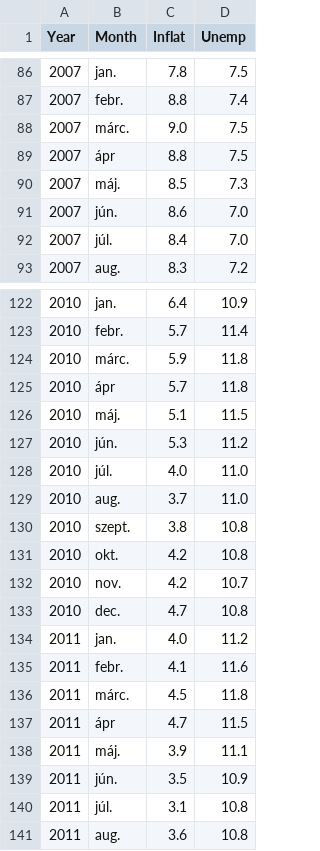
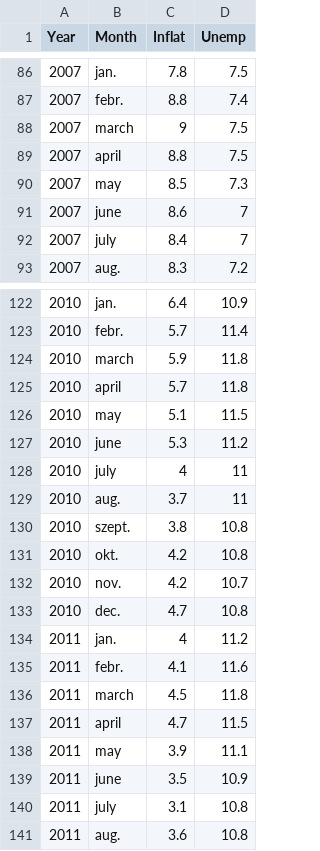
Before and after one commit to CEU-Economics-and-Business/ECBS-5208-Coding-1-Business-Analytics, a CSV file: Class_11/data/inflat_unemp.csv, drawn as a sheet; only a part is shown, gaps mark what is left out; the diff covers the shown part only.

Commit message:
Update inflat_unemp.csv

```diff
--- a/Class_11/data/inflat_unemp.csv
+++ b/Class_11/data/inflat_unemp.csv
@@ -87,7 +87,7 @@
 2007,febr.,8.8,7.4
-2007,márc.,9.0,7.5
-2007,ápr,8.8,7.5
-2007,máj.,8.5,7.3
-2007,jún.,8.6,7.0
-2007,júl.,8.4,7.0
+2007,march,9,7.5
+2007,april,8.8,7.5
+2007,may,8.5,7.3
+2007,june,8.6,7
+2007,july,8.4,7
 2007,aug.,8.3,7.2
@@ -123,8 +123,8 @@
 2010,febr.,5.7,11.4
-2010,márc.,5.9,11.8
-2010,ápr,5.7,11.8
-2010,máj.,5.1,11.5
-2010,jún.,5.3,11.2
-2010,júl.,4.0,11.0
-2010,aug.,3.7,11.0
+2010,march,5.9,11.8
+2010,april,5.7,11.8
+2010,may,5.1,11.5
+2010,june,5.3,11.2
+2010,july,4,11
+2010,aug.,3.7,11
 2010,szept.,3.8,10.8
@@ -133,9 +133,9 @@
 2010,dec.,4.7,10.8
-2011,jan.,4.0,11.2
+2011,jan.,4,11.2
 2011,febr.,4.1,11.6
-2011,márc.,4.5,11.8
-2011,ápr,4.7,11.5
-2011,máj.,3.9,11.1
-2011,jún.,3.5,10.9
-2011,júl.,3.1,10.8
+2011,march,4.5,11.8
+2011,april,4.7,11.5
+2011,may,3.9,11.1
+2011,june,3.5,10.9
+2011,july,3.1,10.8
 2011,aug.,3.6,10.8
```
Also changed, not shown: 124 edited cells elsewhere in this file.
